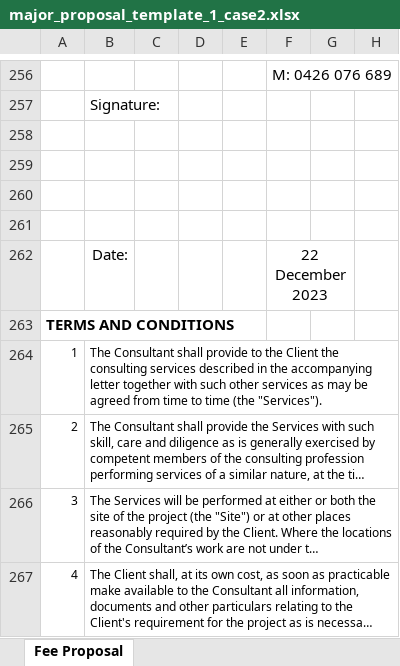
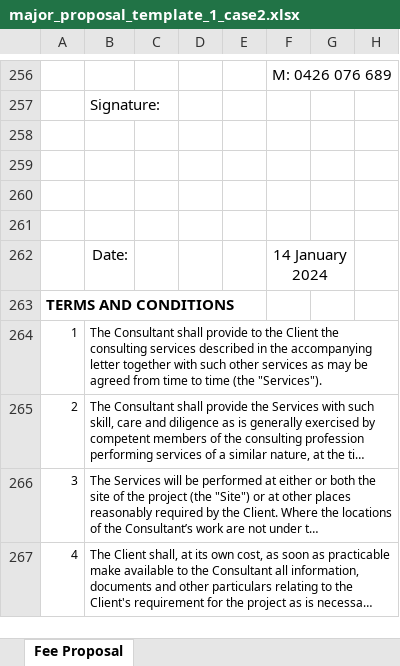
Before and after one commit to yizerozhuang/xero-asana-integration, an Excel workbook: app/resource/xlsx/major_proposal_template_1_case2.xlsx, sheet Fee Proposal, drawn as a sheet; only a part is shown, gaps mark what is left out; long unchanged cells end in …; values as stored, in another font and other column widths than the file's, no borders; charts and pictures and conditional formats not drawn; the diff names each change by its address in the sheet, - before the commit and + after, or states it on an @@ line.

```diff
--- a/app/resource/xlsx/major_proposal_template_1_case2.xlsx (sheet Fee Proposal)
+++ b/app/resource/xlsx/major_proposal_template_1_case2.xlsx (sheet Fee Proposal)
-F262: 22 December 2023
+F262: 14 January 2024
```
Also changed, not shown: app/resource/xlsx/major_proposal_template_1_case3.xlsx, app/resource/xlsx/major_proposal_template_1_case4.xlsx, 10 other files.
